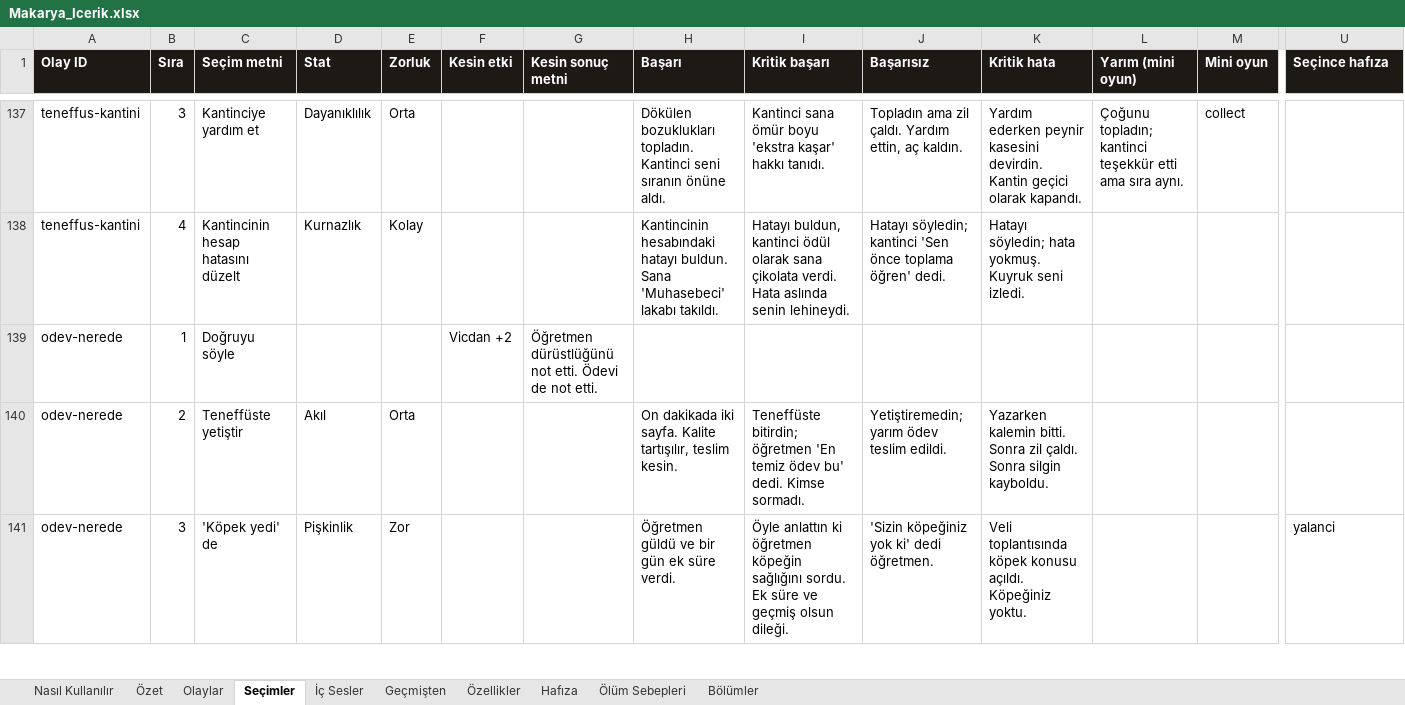
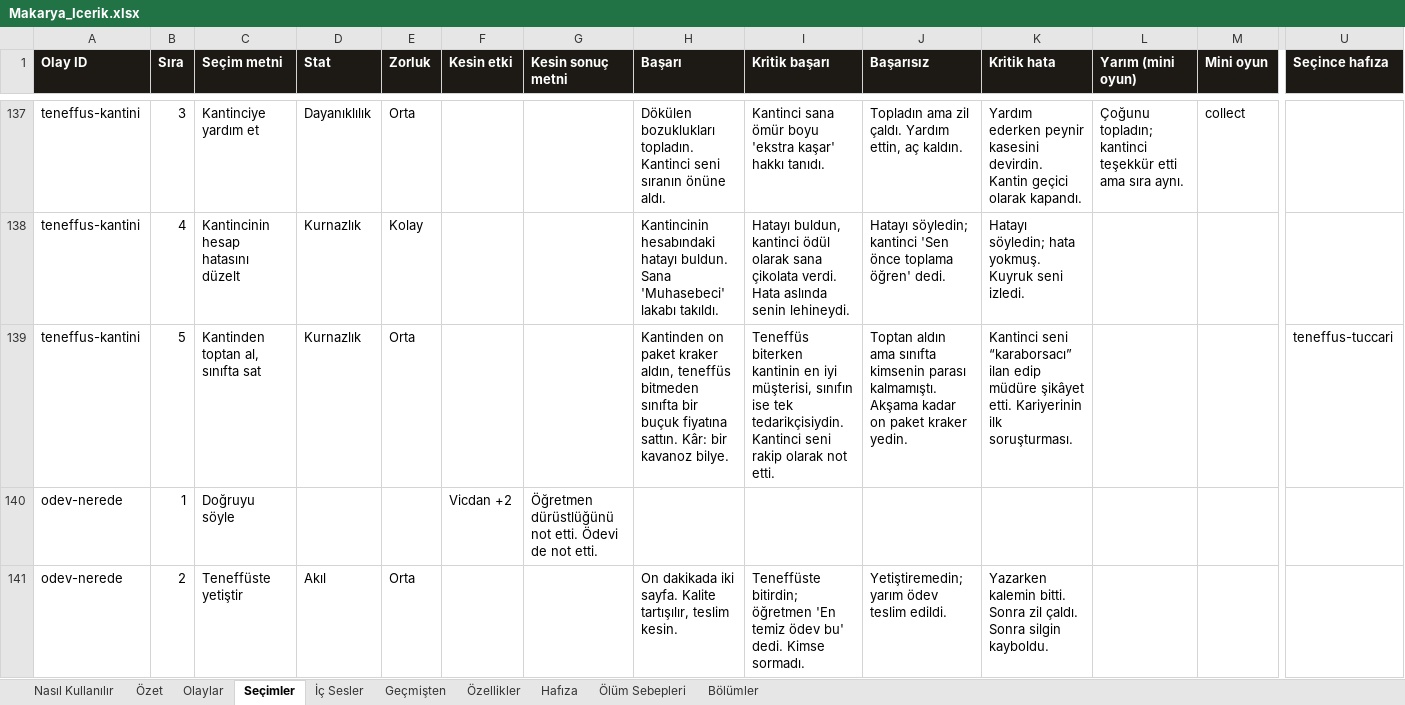
Before and after one commit to Dygrogrand/Makarya, an Excel workbook: Makarya_Icerik.xlsx, sheet Seçimler, drawn as a sheet; only a part is shown, gaps mark what is left out; the shorter side is filled out with more unchanged rows; values as stored, in another font and other column widths than the file's, no borders; rows hold the shown columns only; the diff covers the shown part only; the diff names each change by its address in the sheet, - before the commit and + after, or states it on an @@ line.

```diff
--- a/Makarya_Icerik.xlsx (sheet Seçimler)
+++ b/Makarya_Icerik.xlsx (sheet Seçimler)
+row 139: teneffus-kantini | 5 | Kantinden toptan al, sınıfta sat | Kurnazlık | Orta |  |  | Kantinden on paket kraker aldın, teneffüs bitmeden sınıfta bir buçuk fiyatına sattın. Kâr: bir kavanoz bilye. | Teneffüs biterken kantinin en iyi müşterisi, sınıfın ise tek tedarikçisiydin. Kantinci seni rakip olarak not etti. | Toptan aldın ama sınıfta kimsenin parası kalmamıştı. Akşama kadar on paket kraker yedin. | Kantinci seni “karaborsacı” ilan edip müdüre şikâyet etti. Kariyerinin ilk soruşturması. |  |  | teneffus-tuccari
```
Also changed, not shown: 1 added row elsewhere in this sheet, sheet Hafıza, sheet Olaylar, 2 other files.
